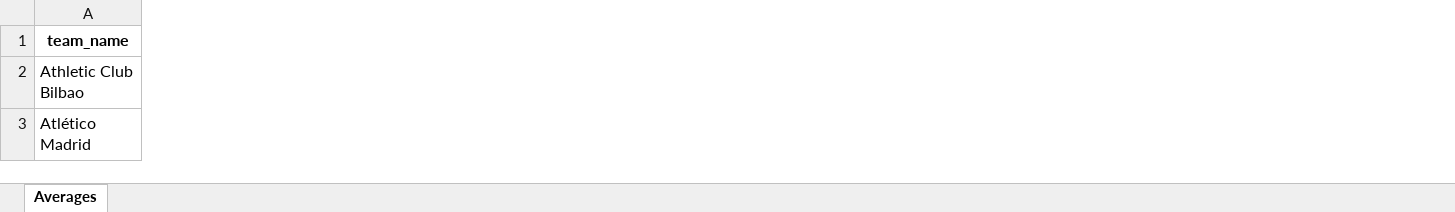
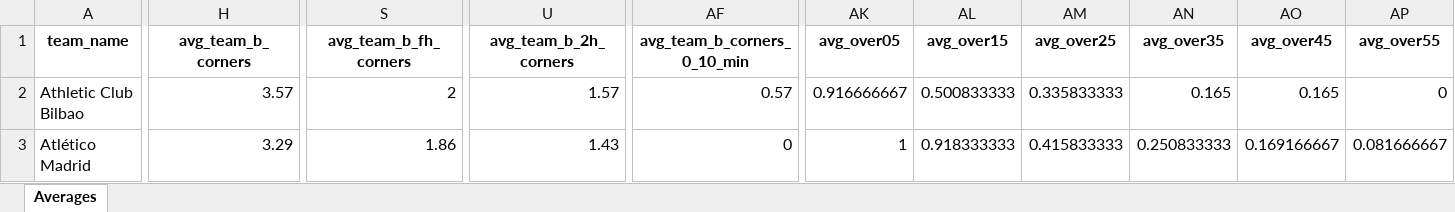
Before and after one commit to pyqueen1/DB2, an Excel workbook: data/teams/leagues/Averages_Spain_La_Liga_2025-2026.xlsx, sheet Averages, drawn as a sheet; only a part is shown, gaps mark what is left out; values as stored, in another font and other column widths than the file's, no borders; table styles not drawn; the diff covers the shown part only; the diff names each change by its address in the sheet, - before the commit and + after, or states it on an @@ line.

Commit message:
Updated team averages

```diff
--- a/data/teams/leagues/Averages_Spain_La_Liga_2025-2026.xlsx (sheet Averages)
+++ b/data/teams/leagues/Averages_Spain_La_Liga_2025-2026.xlsx (sheet Averages)
+column H (avg_team_b_corners), rows 2-3: 3.57 | 3.29
+column S (avg_team_b_fh_corners), rows 2-3: 2 | 1.86
+column U (avg_team_b_2h_corners), rows 2-3: 1.57 | 1.43
+column AF (avg_team_b_corners_0_10_min), rows 2-3: 0.57 | 0
+column AK (avg_over05), rows 2-3: 0.916666667 | 1
+column AL (avg_over15), rows 2-3: 0.500833333 | 0.918333333
+column AM (avg_over25), rows 2-3: 0.335833333 | 0.415833333
+column AN (avg_over35), rows 2-3: 0.165 | 0.250833333
+column AO (avg_over45), rows 2-3: 0.165 | 0.169166667
+column AP (avg_over55), rows 2-3: 0 | 0.081666667
```
Also changed, not shown: 6 added columns, 1 removed column and 288 edited cells elsewhere in this sheet.
